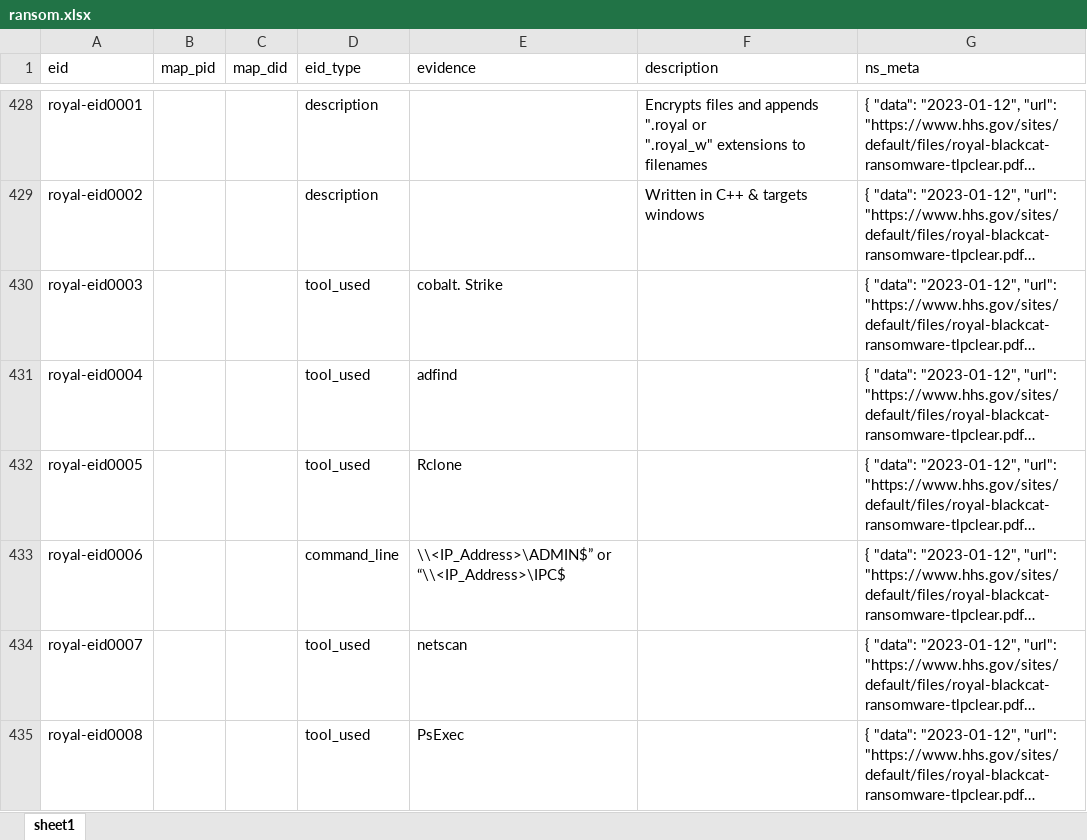
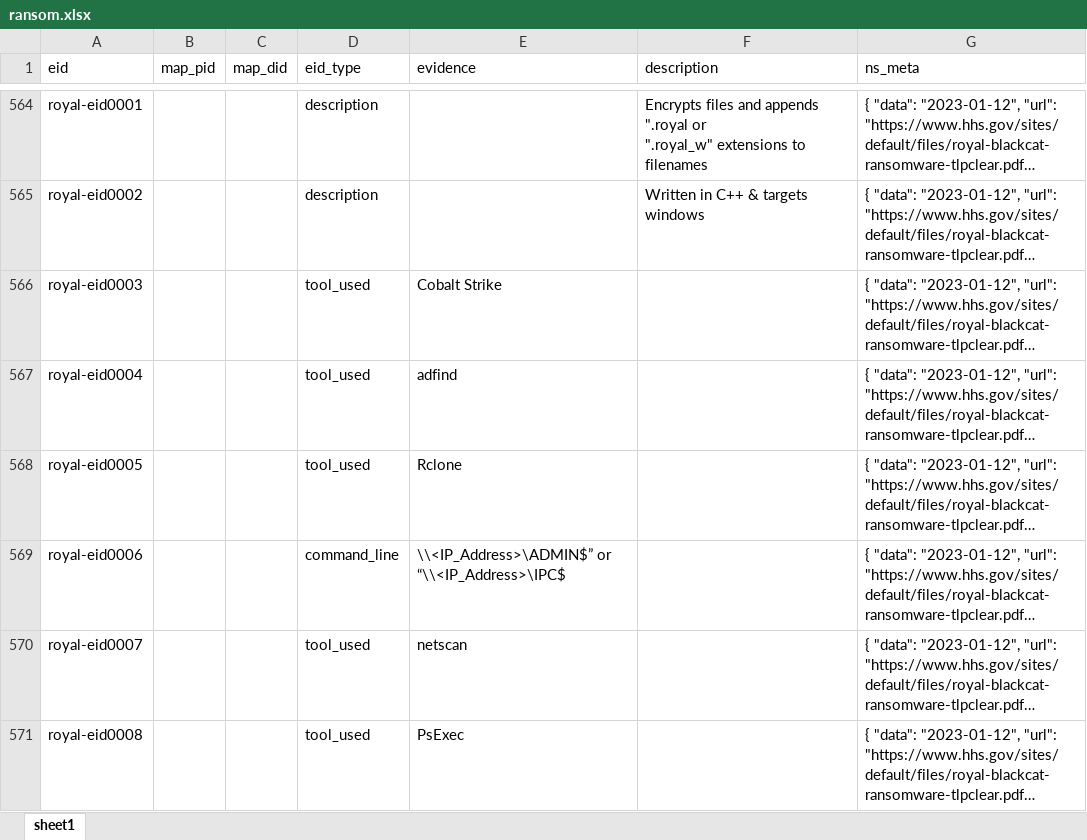
Before and after one commit to harveywargo2/h2w-delta, an Excel workbook: delta2/lib_e/ransom.xlsx, sheet sheet1, drawn as a sheet; only a part is shown, gaps mark what is left out; long unchanged cells end in …; values as stored, in another font and other column widths than the file's, no borders; table styles not drawn; addresses are those after the commit; the diff covers the shown part only; the diff names each change by its address in the sheet, - before the commit and + after, or states it on an @@ line.

```diff
--- a/delta2/lib_e/ransom.xlsx (sheet sheet1)
+++ b/delta2/lib_e/ransom.xlsx (sheet sheet1)
-E566 (evidence): cobalt. Strike
+E566 (evidence): Cobalt Strike
```
Also changed, not shown: 42 removed rows and 178 moved rows elsewhere in this sheet, delta2/lib_e/dfir_osir/dfir_20250224.xlsx, delta2/lib_p/dpid_winlol.xlsx, 1 other file.
